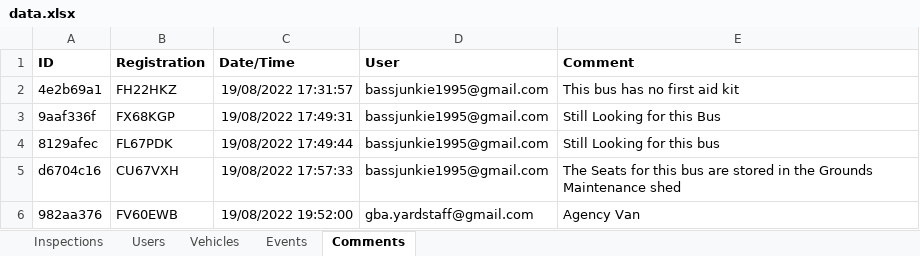
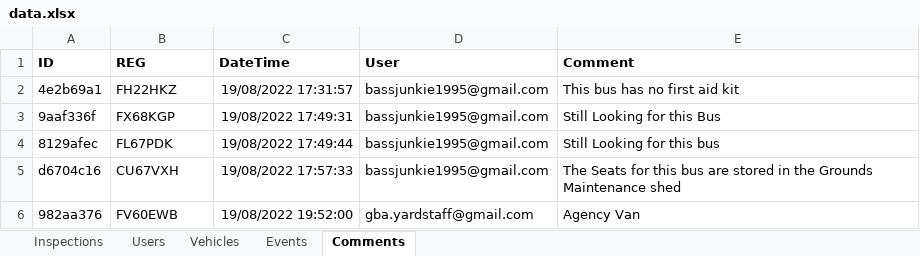
Before and after one commit to TechnoShed/sql, an Excel workbook: data.xlsx, sheet Comments, drawn as a sheet; only a part is shown; values as stored, in another font and other column widths than the file's, no borders; charts and pictures not drawn; the diff names each change by its address in the sheet, - before the commit and + after, or states it on an @@ line.

```diff
--- a/data.xlsx (sheet Comments)
+++ b/data.xlsx (sheet Comments)
-B1: Registration
+B1: REG
-C1: Date/Time
+C1: DateTime
```
Also changed, not shown: sheet Inspections, sheet Vehicles, sheet Events, charts or pictures, 3 other files.
